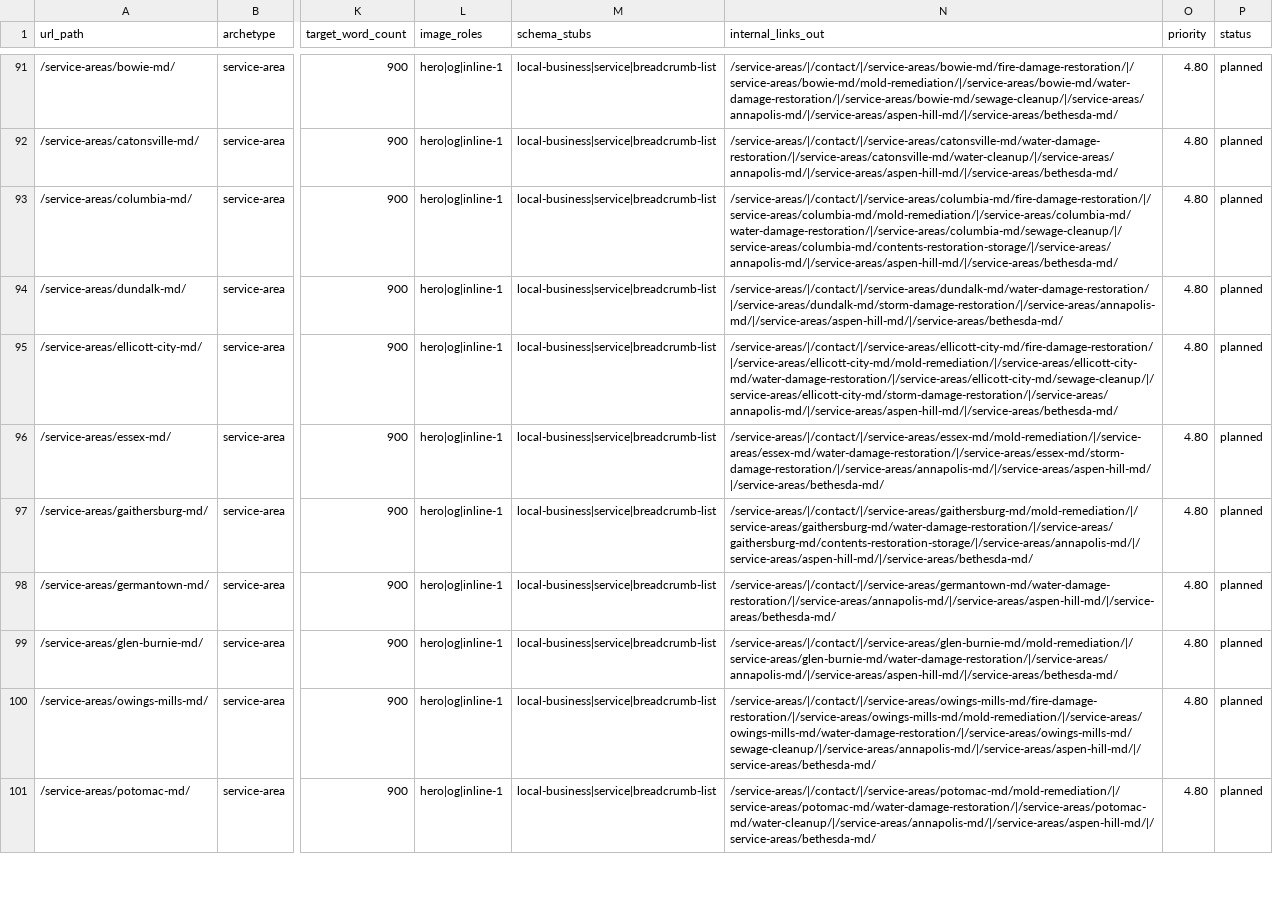
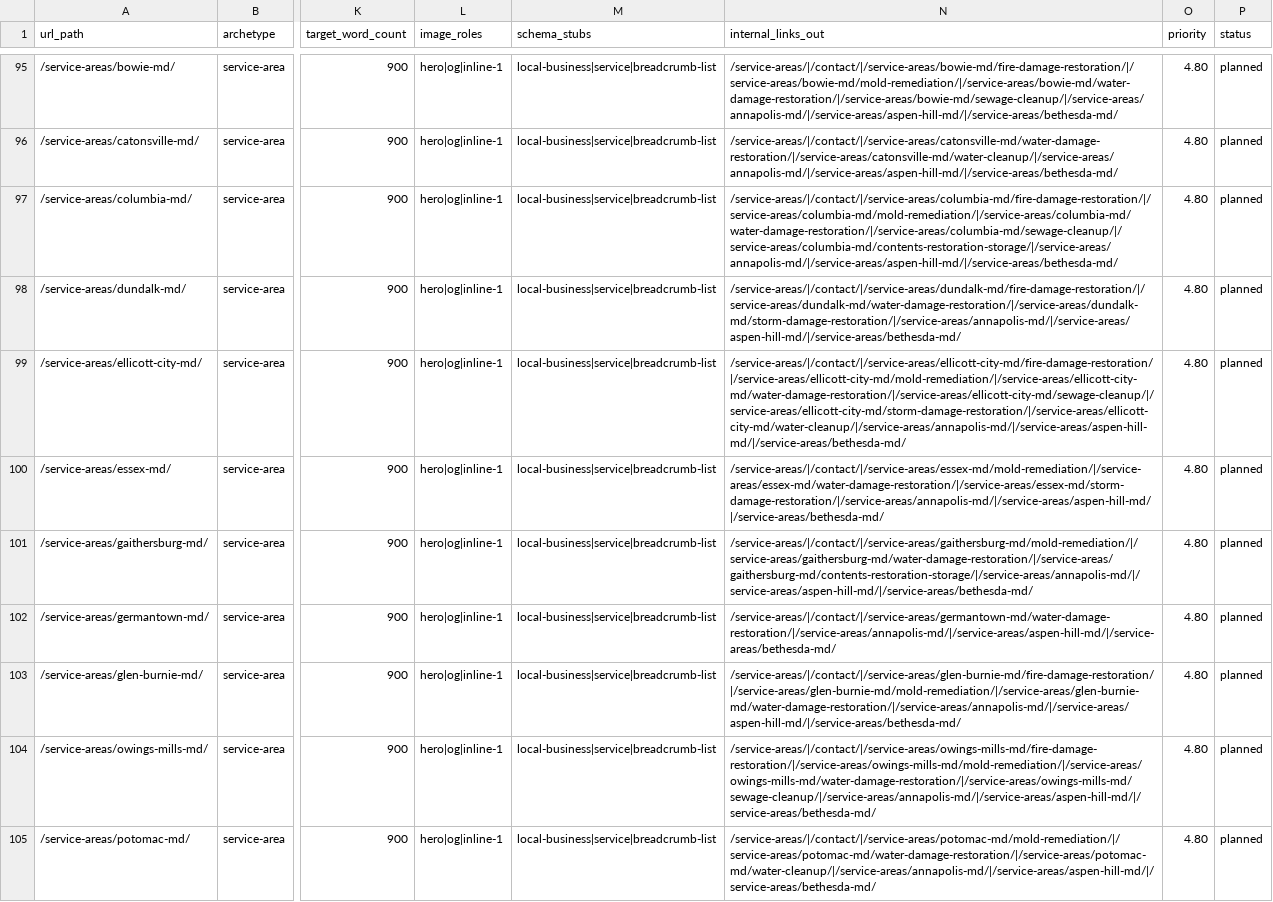
Before and after one commit to restorationai/touch-of-class-cleaning-and-restoration-site, a CSV file: clients/restopros-of-central-maryland/plan/content-map.csv, drawn as a sheet; only a part is shown, gaps mark what is left out; addresses are those after the commit; the diff covers the shown part only; the diff names each change by its address in the sheet, - before the commit and + after, or states it on an @@ line.

```diff
--- a/clients/restopros-of-central-maryland/plan/content-map.csv
+++ b/clients/restopros-of-central-maryland/plan/content-map.csv
-N98 (internal_links_out): /service-areas/|/contact/|/service-areas/dundalk-md/water-damage-restoration/|/service-areas/dundalk-md/storm-damage-restoration/|/service-areas/annapolis-md/|/service-areas/aspen-hill-md/|/service-areas/bethesda-md/
+N98 (internal_links_out): /service-areas/|/contact/|/service-areas/dundalk-md/fire-damage-restoration/|/service-areas/dundalk-md/water-damage-restoration/|/service-areas/dundalk-md/storm-damage-restoration/|/service-areas/annapolis-md/|/service-areas/aspen-hill-md/|/service-areas/bethesda-md/
-N99 (internal_links_out): /service-areas/|/contact/|/service-areas/ellicott-city-md/fire-damage-restoration/|/service-areas/ellicott-city-md/mold-remediation/|/service-areas/ellicott-city-md/water-damage-restoration/|/service-areas/ellicott-city-md/sewage-cleanup/|/service-areas/ellicott-city-md/storm-damage-restoration/|/service-areas/annapolis-md/|/service-areas/aspen-hill-md/|/service-areas/bethesda-md/
+N99 (internal_links_out): /service-areas/|/contact/|/service-areas/ellicott-city-md/fire-damage-restoration/|/service-areas/ellicott-city-md/mold-remediation/|/service-areas/ellicott-city-md/water-damage-restoration/|/service-areas/ellicott-city-md/sewage-cleanup/|/service-areas/ellicott-city-md/storm-damage-restoration/|/service-areas/ellicott-city-md/water-cleanup/|/service-areas/annapolis-md/|/service-areas/aspen-hill-md/|/service-areas/bethesda-md/
-N103 (internal_links_out): /service-areas/|/contact/|/service-areas/glen-burnie-md/mold-remediation/|/service-areas/glen-burnie-md/water-damage-restoration/|/service-areas/annapolis-md/|/service-areas/aspen-hill-md/|/service-areas/bethesda-md/
+N103 (internal_links_out): /service-areas/|/contact/|/service-areas/glen-burnie-md/fire-damage-restoration/|/service-areas/glen-burnie-md/mold-remediation/|/service-areas/glen-burnie-md/water-damage-restoration/|/service-areas/annapolis-md/|/service-areas/aspen-hill-md/|/service-areas/bethesda-md/
```
Also changed, not shown: 5 added rows and 14 edited cells elsewhere in this file, 33 other files.
